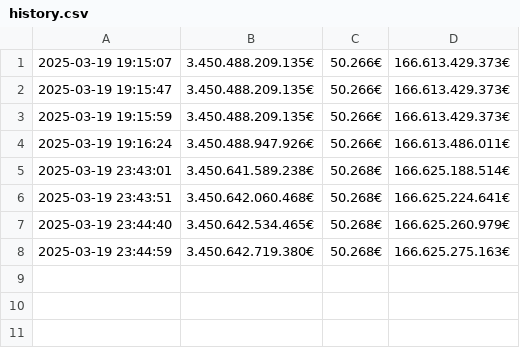
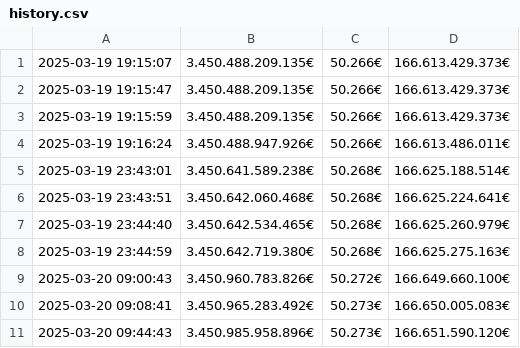
Before and after one commit to Jeremysg25/Projet_Final, a CSV file: history.csv, drawn as a sheet.

```diff
--- a/history.csv
+++ b/history.csv
@@ -8 +8,4 @@
 2025-03-19 23:44:59,3.450.642.719.380€,50.268€,166.625.275.163€
+2025-03-20 09:00:43,3.450.960.783.826€,50.272€,166.649.660.100€
+2025-03-20 09:08:41,3.450.965.283.492€,50.273€,166.650.005.083€
+2025-03-20 09:44:43,3.450.985.958.896€,50.273€,166.651.590.120€
```
Also changed, not shown: 5 other files.
